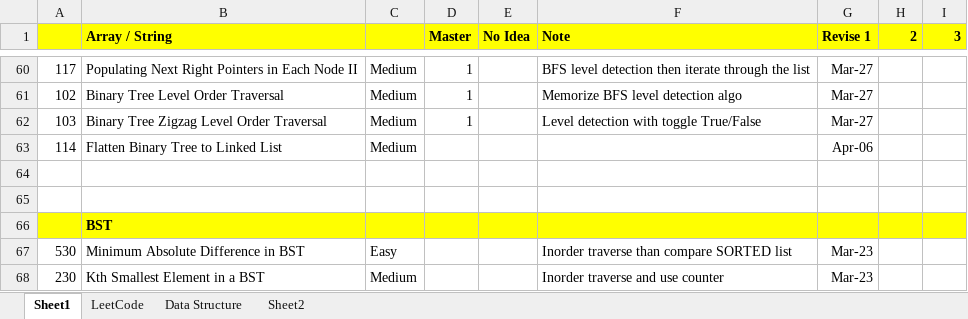
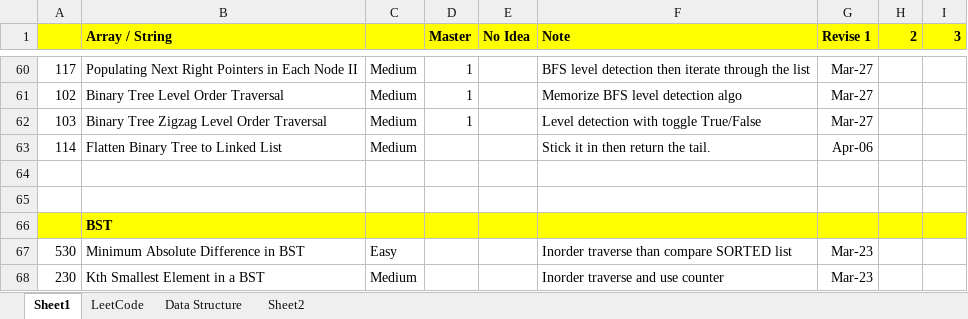
Before and after one commit to jhoonhan/leetCode, an Excel workbook: notes.xlsx, sheet Sheet1, drawn as a sheet; only a part is shown, gaps mark what is left out; values as stored, in another font and other column widths than the file's, no borders; conditional formats not drawn; the diff names each change by its address in the sheet, - before the commit and + after, or states it on an @@ line.

```diff
--- a/notes.xlsx (sheet Sheet1)
+++ b/notes.xlsx (sheet Sheet1)
-F63 (Note): (empty)
+F63 (Note): Stick it in then return the tail.
```
Also changed, not shown: 1 other file.
